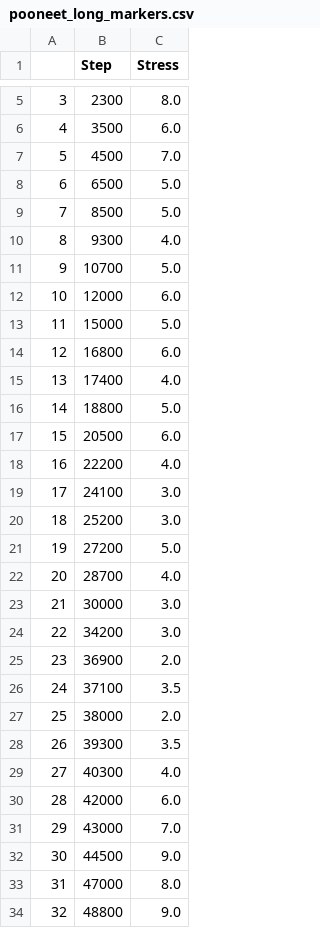
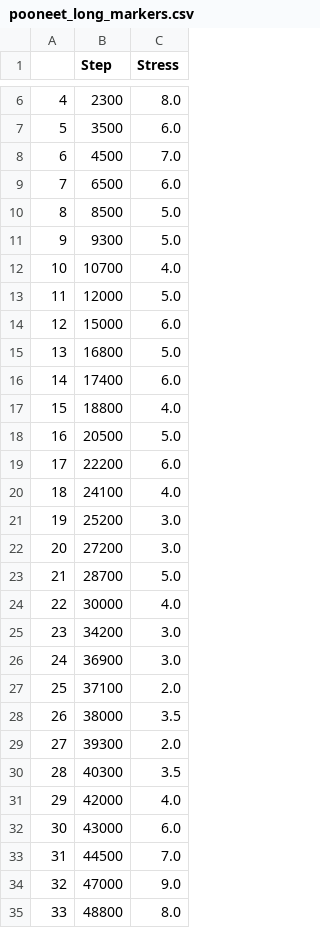
Before and after one commit to Hanssel36/Senior-Design-EEG, a CSV file: eeg_data/pooneet_long_markers.csv, drawn as a sheet; only a part is shown, gaps mark what is left out; addresses are those after the commit; the diff covers the shown part only; the diff names each change by its address in the sheet, - before the commit and + after, or states it on an @@ line.

Commit message:
fixed markers

```diff
--- a/eeg_data/pooneet_long_markers.csv
+++ b/eeg_data/pooneet_long_markers.csv
@@ column A renumbered between rows 3 and 39 @@
-C9 (Stress): 5.0
+C9 (Stress): 6.0
-C11 (Stress): 4.0
+C11 (Stress): 5.0
-C12 (Stress): 5.0
+C12 (Stress): 4.0
-C13 (Stress): 6.0
+C13 (Stress): 5.0
-C14 (Stress): 5.0
+C14 (Stress): 6.0
-C15 (Stress): 6.0
+C15 (Stress): 5.0
-C16 (Stress): 4.0
+C16 (Stress): 6.0
-C17 (Stress): 5.0
+C17 (Stress): 4.0
-C18 (Stress): 6.0
+C18 (Stress): 5.0
-C19 (Stress): 4.0
+C19 (Stress): 6.0
-C20 (Stress): 3.0
+C20 (Stress): 4.0
-C22 (Stress): 5.0
+C22 (Stress): 3.0
-C23 (Stress): 4.0
+C23 (Stress): 5.0
-C24 (Stress): 3.0
+C24 (Stress): 4.0
-C26 (Stress): 2.0
+C26 (Stress): 3.0
-C27 (Stress): 3.5
+C27 (Stress): 2.0
-C28 (Stress): 2.0
+C28 (Stress): 3.5
-C29 (Stress): 3.5
+C29 (Stress): 2.0
-C30 (Stress): 4.0
+C30 (Stress): 3.5
-C31 (Stress): 6.0
+C31 (Stress): 4.0
-C32 (Stress): 7.0
+C32 (Stress): 6.0
-C33 (Stress): 9.0
+C33 (Stress): 7.0
-C34 (Stress): 8.0
+C34 (Stress): 9.0
-C35 (Stress): 9.0
+C35 (Stress): 8.0
```
Also changed, not shown: 2 added rows and 4 edited cells elsewhere in this file.
